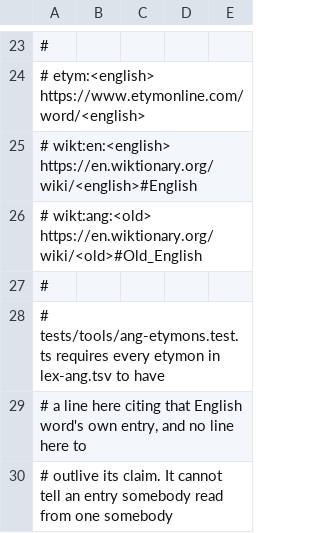
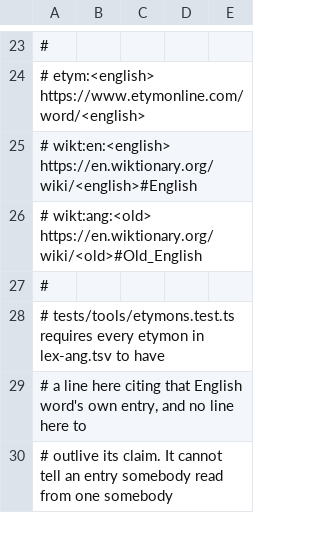
Before and after one commit to quiquae/weft, a TSV file: tools/seed/ang-etymons.tsv, drawn as a sheet; only a part is shown, gaps mark what is left out.

```diff
--- a/tools/seed/ang-etymons.tsv
+++ b/tools/seed/ang-etymons.tsv
@@ -27,3 +27,3 @@
 #
-# tests/tools/ang-etymons.test.ts requires every etymon in lex-ang.tsv to have
+# tests/tools/etymons.test.ts requires every etymon in lex-ang.tsv to have
 # a line here citing that English word's own entry, and no line here to
```
Also changed, not shown: tools/seed/lex-ang.tsv, tools/seed/lex-la.tsv, 15 other files.
